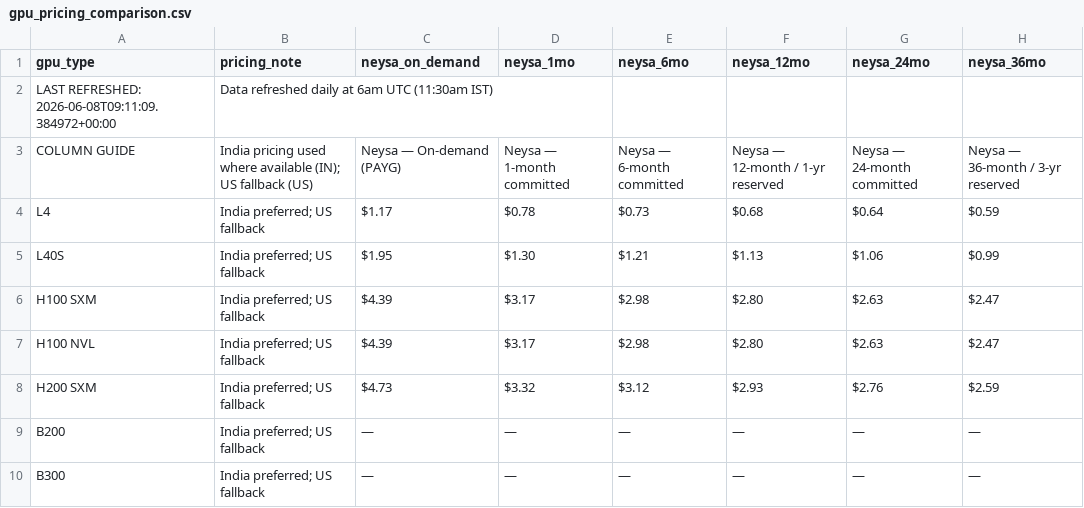
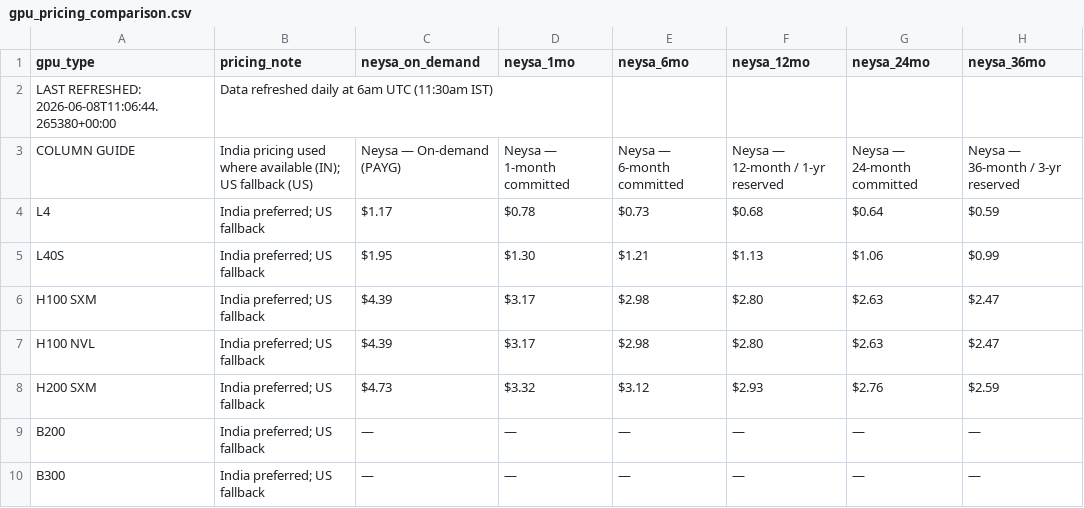
Before and after one commit to sooddvs/gpu-pricing, a CSV file: gpu_pricing_comparison.csv, drawn as a sheet; only a part is shown; the diff names each change by its address in the sheet, - before the commit and + after, or states it on an @@ line.

```diff
--- a/gpu_pricing_comparison.csv
+++ b/gpu_pricing_comparison.csv
-A2 (gpu_type): LAST REFRESHED: 2026-06-08T09:11:09.384972+00:00
+A2 (gpu_type): LAST REFRESHED: 2026-06-08T11:06:44.265380+00:00
```
Also changed, not shown: gpu_pricing_raw.csv, inference_api_pricing.csv, 1 other file.
